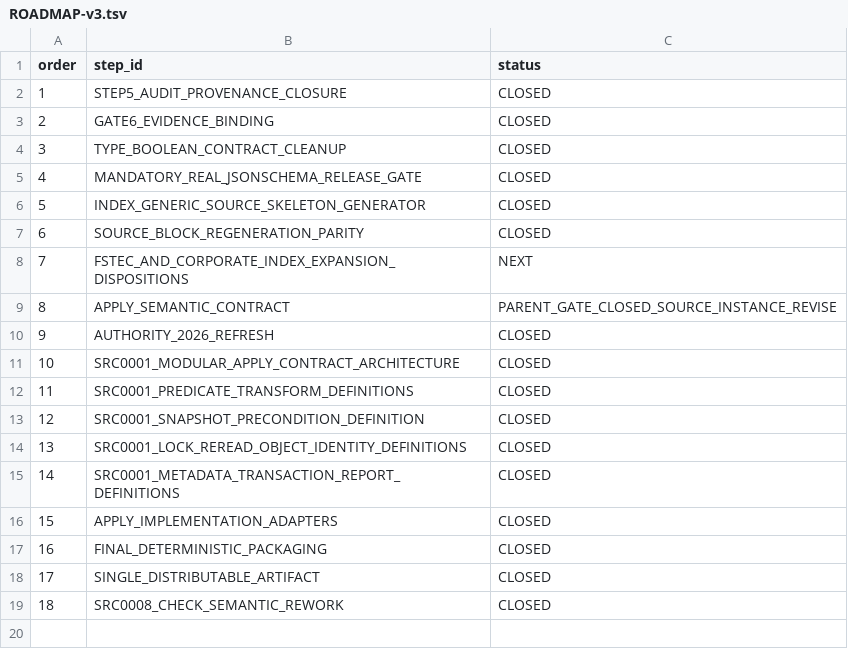
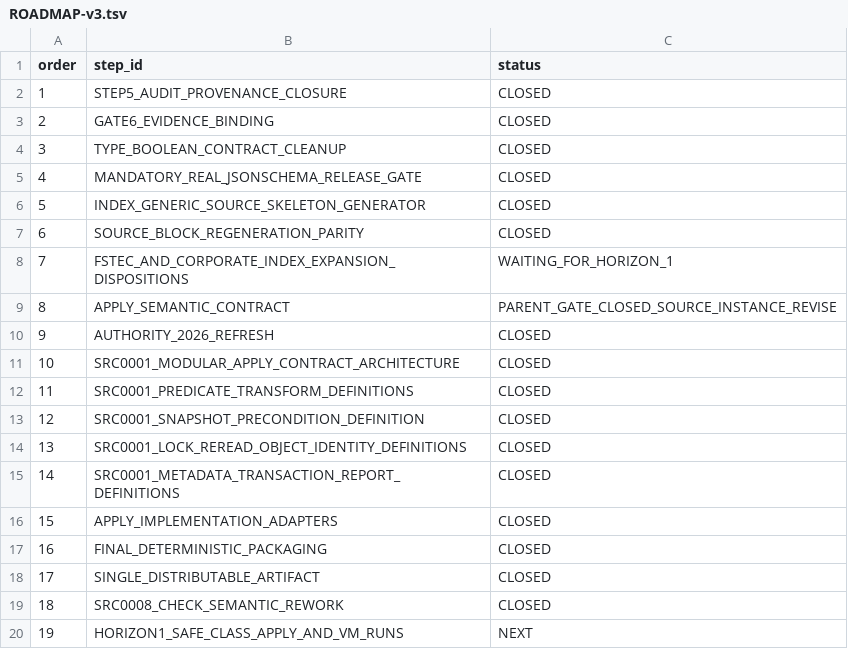
Before and after one commit to rasav65/SecureLinux-Policy, a TSV file: docs/ROADMAP-v3.tsv, drawn as a sheet.

Commit message:
docs: горизонт 1 APPLY + ВМ как NEXT, статусы механизмов на карте
Решения пользователя по CHANGE ORDER (часть B), 19.09.2026.

B3: в ROADMAP-v3.tsv добавлен этап 19 HORIZON1_SAFE_CLASS_APPLY_AND_VM_RUNS
(APPLY для безопасных классов fstec-linux-2022 + VM-прогоны) со статусом
NEXT; Step 7B FSTEC_AND_CORPORATE_INDEX_EXPANSION_DISPOSITIONS переведён в
WAITING_FOR_HORIZON_1. ROADMAP-v3.md, карта и README тестов roadmap
приведены к новому NEXT; маркер «МЫ ЗДЕСЬ» — горизонт 1, Step 7B —
следующий узел.

B4: статус узла механизма задан гейтами (closed — --release и
восьмисредовый VM-цикл, current — идёт работа). Оба механизма current:
ВМ — 1 среда PASS, приёмка 8 сред впереди; config-line больше не closed.

B1: из ручной прозы карты убраны счётчики контролей механизмов.
B5: узел границы продукта — решение администратору (suid-dumpable при
Apport). B6: раздел «Отложено сознательно» — APPLY SRC-0008, kernel
cmdline, классы G3/G5, генерируемый инвентарь механизмов (B2 не делается).

Тесты правились первыми и падали до правки документов: test_roadmap,
test_project_map_v3, test_current_status, test_donor_policy,
test_documentation_baseline. Обновлены baseline документации, вложенные
SHA256SUMS tests/roadmap-v3 и tests/documentation-v1, корневые манифесты.
DEV 28/28, RELEASE PASS. Закрыто source rows: 0.

```diff
--- a/docs/ROADMAP-v3.tsv
+++ b/docs/ROADMAP-v3.tsv
@@ -7,3 +7,3 @@ order	step_id	status
 6	SOURCE_BLOCK_REGENERATION_PARITY	CLOSED
-7	FSTEC_AND_CORPORATE_INDEX_EXPANSION_DISPOSITIONS	NEXT
+7	FSTEC_AND_CORPORATE_INDEX_EXPANSION_DISPOSITIONS	WAITING_FOR_HORIZON_1
 8	APPLY_SEMANTIC_CONTRACT	PARENT_GATE_CLOSED_SOURCE_INSTANCE_REVISE
@@ -19 +19,2 @@ order	step_id	status
 18	SRC0008_CHECK_SEMANTIC_REWORK	CLOSED
+19	HORIZON1_SAFE_CLASS_APPLY_AND_VM_RUNS	NEXT
```
Also changed, not shown: 13 other files.
